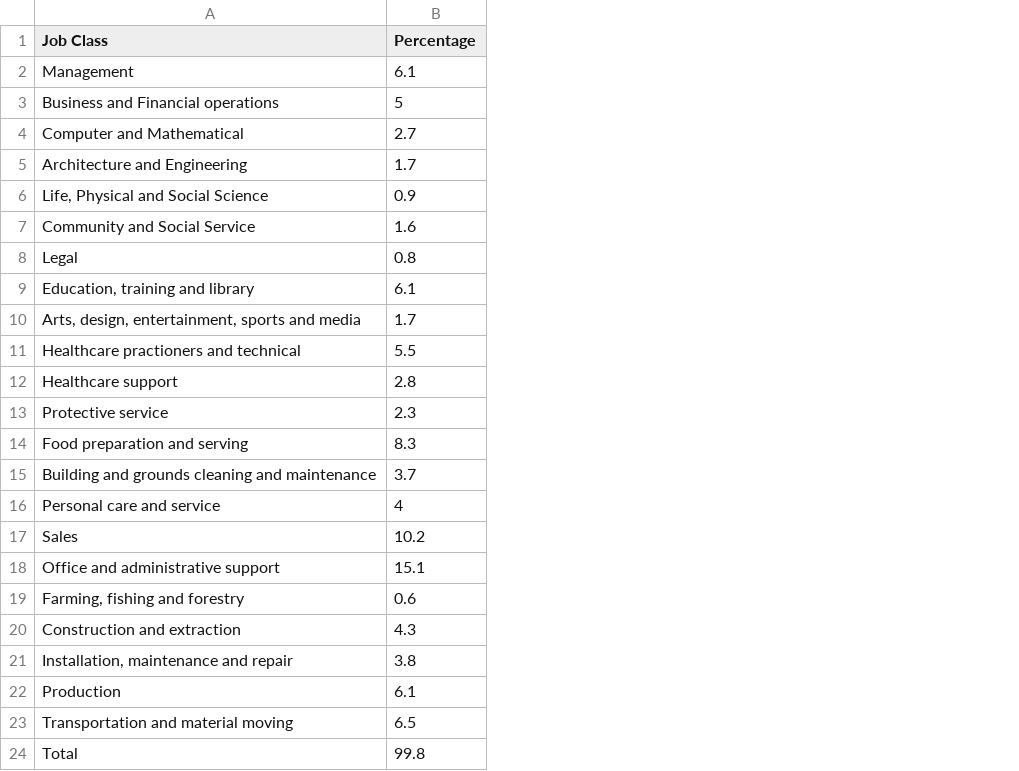
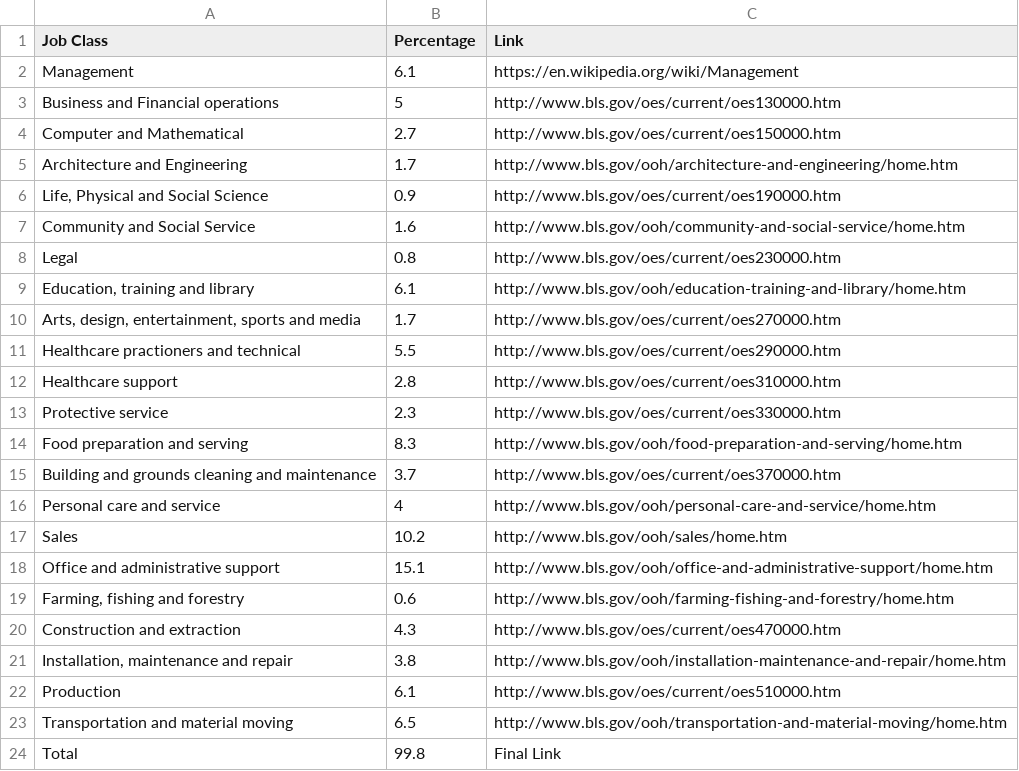
Before and after one commit to wvenderbush/occu-table, a CSV file: occupations.csv, drawn as a sheet; the diff names each change by its address in the sheet, - before the commit and + after, or states it on an @@ line.

```diff
--- a/occupations.csv
+++ b/occupations.csv
+column C (Link), rows 2-24: https://en.wikipedia.org/wiki/Management | http://www.bls.gov/oes/current/oes130000.htm | http://www.bls.gov/oes/current/oes150000.htm | http://www.bls.gov/ooh/architecture-and-engineering/home.htm | http://www.bls.gov/oes/current/oes190000.htm | http://www.bls.gov/ooh/community-and-social-service/home.htm | http://www.bls.gov/oes/current/oes230000.htm | http://www.bls.gov/ooh/education-training-and-library/home.htm | http://www.bls.gov/oes/current/oes270000.htm | http://www.bls.gov/oes/current/oes290000.htm | http://www.bls.gov/oes/current/oes310000.htm | http://www.bls.gov/oes/current/oes330000.htm | http://www.bls.gov/ooh/food-preparation-and-serving/home.htm | http://www.bls.gov/oes/current/oes370000.htm | http://www.bls.gov/ooh/personal-care-and-service/home.htm | http://www.bls.gov/ooh/sales/home.htm | http://www.bls.gov/ooh/office-and-administrative-support/home.htm | http://www.bls.gov/ooh/farming-fishing-and-forestry/home.htm | http://www.bls.gov/oes/current/oes470000.htm | http://www.bls.gov/ooh/installation-maintenance-and-repair/home.htm | http://www.bls.gov/oes/current/oes510000.htm | http://www.bls.gov/ooh/transportation-and-material-moving/home.htm | Final Link
```
Also changed, not shown: 3 other files.
